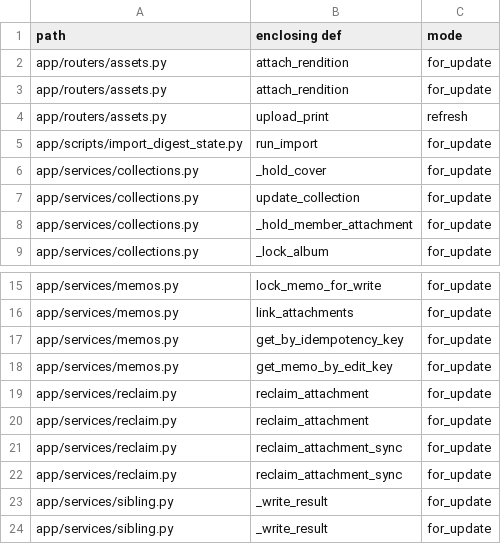
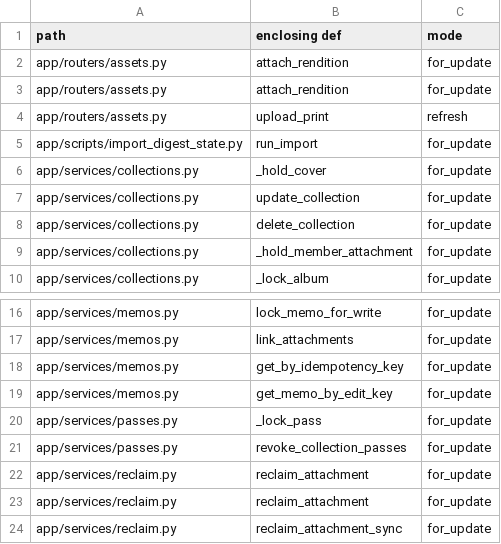
Before and after one commit to fmaass/memos-ng, a TSV file: docs/lock-census.tsv, drawn as a sheet; only a part is shown, gaps mark what is left out; the shorter side is filled out with more unchanged rows.

```diff
--- a/docs/lock-census.tsv
+++ b/docs/lock-census.tsv
@@ -7,2 +7,3 @@ app/services/collections.py	_hold_cover	for_update
 app/services/collections.py	update_collection	for_update
+app/services/collections.py	delete_collection	for_update
 app/services/collections.py	_hold_member_attachment	for_update
@@ -18,2 +19,4 @@ app/services/memos.py	get_by_idempotency_key	for_update
 app/services/memos.py	get_memo_by_edit_key	for_update
+app/services/passes.py	_lock_pass	for_update
+app/services/passes.py	revoke_collection_passes	for_update
 app/services/reclaim.py	reclaim_attachment	for_update
```
Also changed, not shown: 26 other files.
